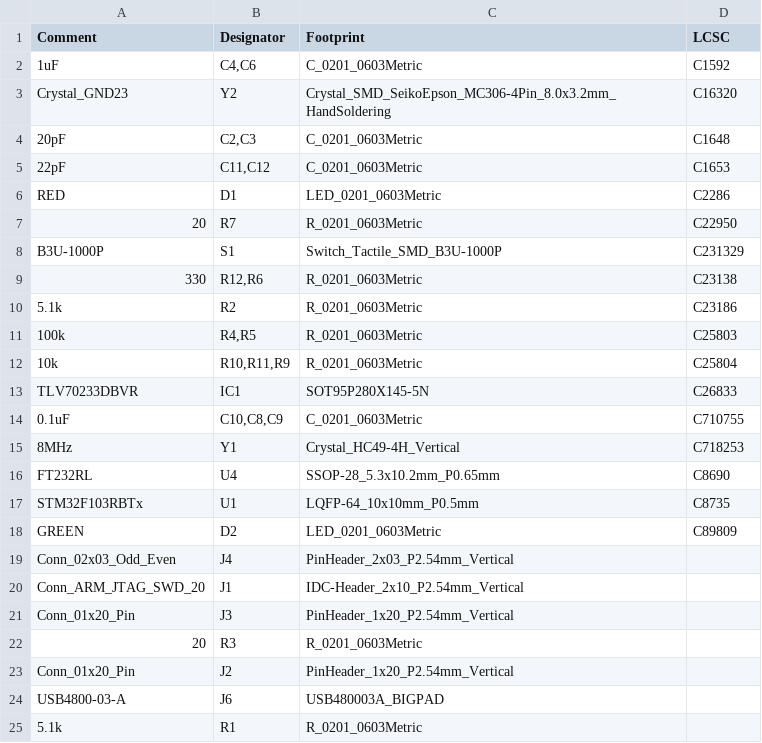
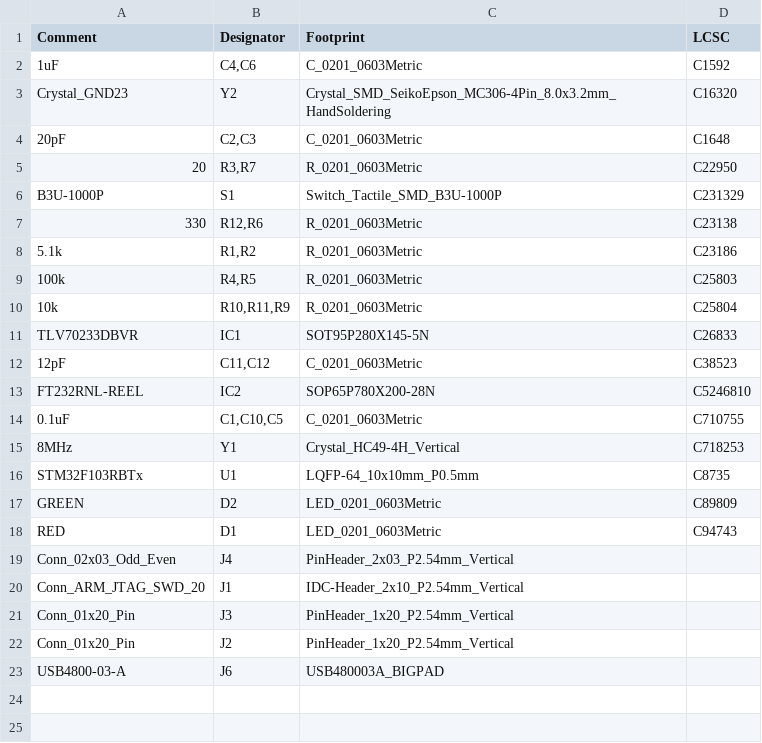
Before and after one commit to jonghee-son/STM32F103_DevBoard, a CSV file: jlcpcb/production_files/BOM-STM32F103_dev_board.csv, drawn as a sheet.

```diff
--- a/jlcpcb/production_files/BOM-STM32F103_dev_board.csv
+++ b/jlcpcb/production_files/BOM-STM32F103_dev_board.csv
@@ -4,8 +4,6 @@ Crystal_GND23,Y2,Crystal_SMD_SeikoEpson_MC306-4Pin_8.0x3.2mm_HandSoldering,C1632
 20pF,"C2,C3",C_0201_0603Metric,C1648
-22pF,"C11,C12",C_0201_0603Metric,C1653
-RED,D1,LED_0201_0603Metric,C2286
-20,R7,R_0201_0603Metric,C22950
+20,"R3,R7",R_0201_0603Metric,C22950
 B3U-1000P,S1,Switch_Tactile_SMD_B3U-1000P,C231329
 330,"R12,R6",R_0201_0603Metric,C23138
-5.1k,R2,R_0201_0603Metric,C23186
+5.1k,"R1,R2",R_0201_0603Metric,C23186
 100k,"R4,R5",R_0201_0603Metric,C25803
@@ -13,7 +11,9 @@ B3U-1000P,S1,Switch_Tactile_SMD_B3U-1000P,C231329
 TLV70233DBVR,IC1,SOT95P280X145-5N,C26833
-0.1uF,"C10,C8,C9",C_0201_0603Metric,C710755
+12pF,"C11,C12",C_0201_0603Metric,C38523
+FT232RNL-REEL,IC2,SOP65P780X200-28N,C5246810
+0.1uF,"C1,C10,C5",C_0201_0603Metric,C710755
 8MHz,Y1,Crystal_HC49-4H_Vertical,C718253
-FT232RL,U4,SSOP-28_5.3x10.2mm_P0.65mm,C8690
 STM32F103RBTx,U1,LQFP-64_10x10mm_P0.5mm,C8735
 GREEN,D2,LED_0201_0603Metric,C89809
+RED,D1,LED_0201_0603Metric,C94743
 Conn_02x03_Odd_Even,J4,PinHeader_2x03_P2.54mm_Vertical,
@@ -21,5 +21,3 @@ Conn_ARM_JTAG_SWD_20,J1,IDC-Header_2x10_P2.54mm_Vertical,
 Conn_01x20_Pin,J3,PinHeader_1x20_P2.54mm_Vertical,
-20,R3,R_0201_0603Metric,
 Conn_01x20_Pin,J2,PinHeader_1x20_P2.54mm_Vertical,
 USB4800-03-A,J6,USB480003A_BIGPAD,
-5.1k,R1,R_0201_0603Metric,
```
Also changed, not shown: jlcpcb/production_files/CPL-STM32F103_dev_board.csv, 46 other files.
